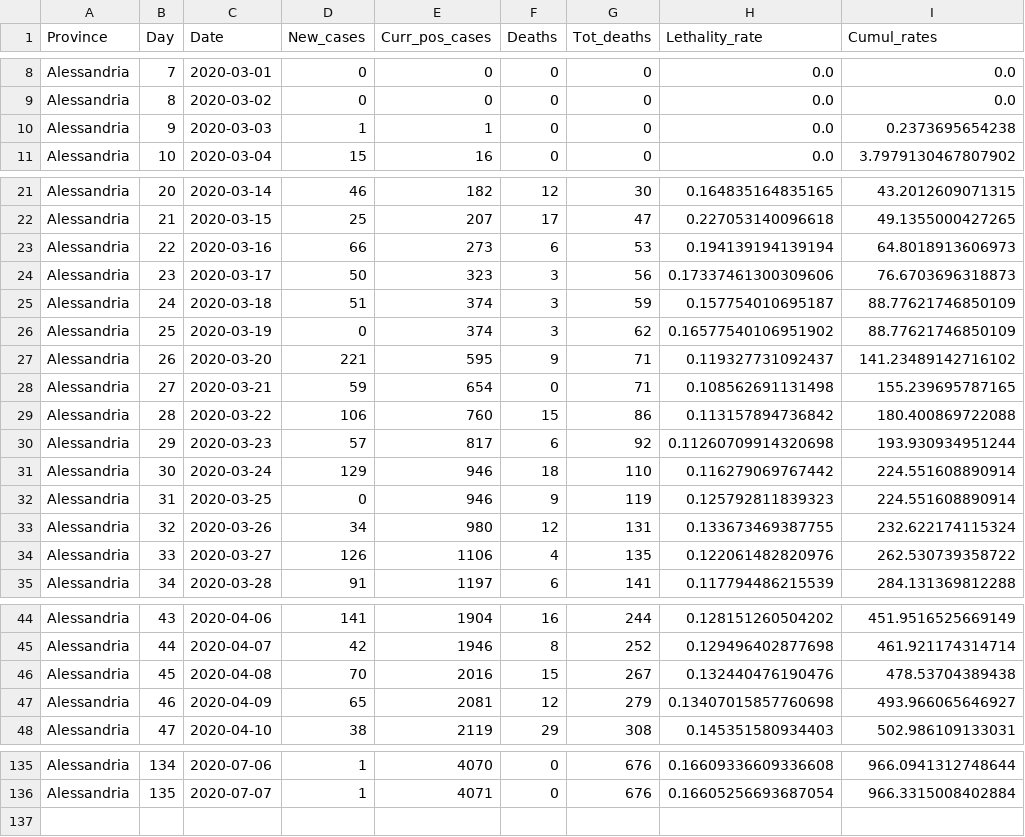
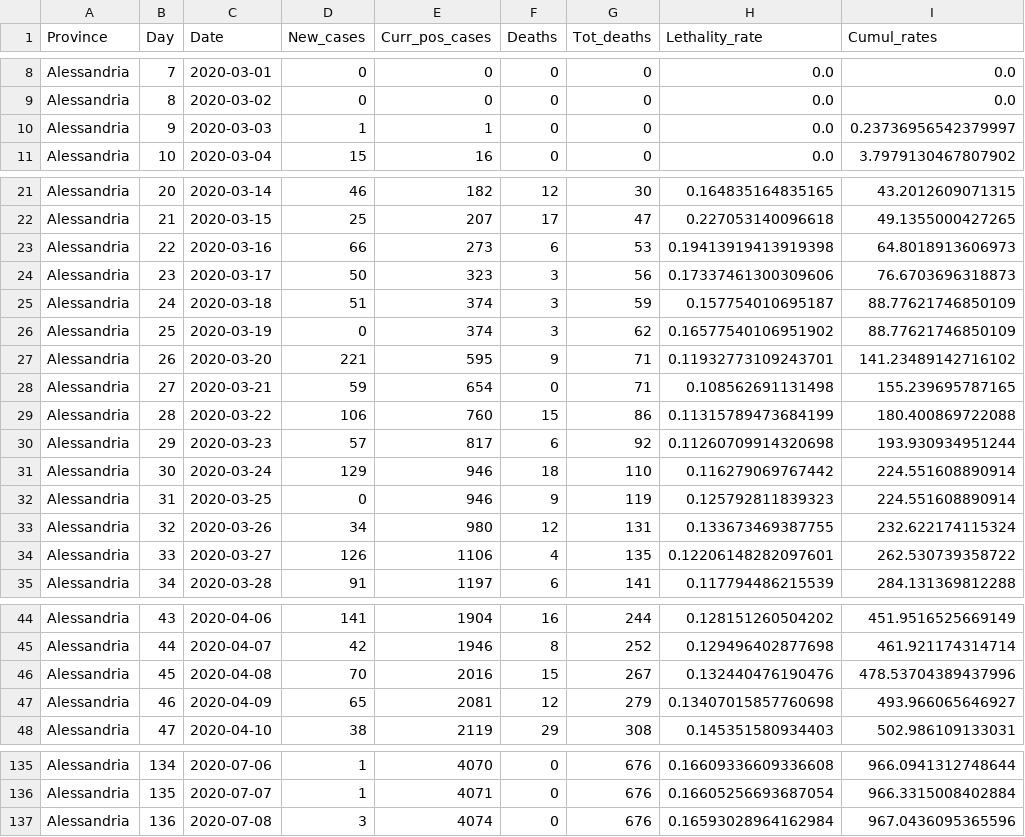
Before and after one commit to CEEDS-DEMM/COVID-Pro-Dataset, a CSV file: Deaths_Piemonte/alessandria.csv, drawn as a sheet; only a part is shown, gaps mark what is left out; the diff covers the shown part only.

```diff
--- a/Deaths_Piemonte/alessandria.csv
+++ b/Deaths_Piemonte/alessandria.csv
@@ -9,3 +9,3 @@ Alessandria,7,2020-03-01,0,0,0,0,0.0,0.0
 Alessandria,8,2020-03-02,0,0,0,0,0.0,0.0
-Alessandria,9,2020-03-03,1,1,0,0,0.0,0.2373695654238
+Alessandria,9,2020-03-03,1,1,0,0,0.0,0.23736956542379997
 Alessandria,10,2020-03-04,15,16,0,0,0.0,3.7979130467807902
@@ -22,3 +22,3 @@ Alessandria,20,2020-03-14,46,182,12,30,0.164835164835165,43.2012609071315
 Alessandria,21,2020-03-15,25,207,17,47,0.227053140096618,49.1355000427265
-Alessandria,22,2020-03-16,66,273,6,53,0.194139194139194,64.8018913606973
+Alessandria,22,2020-03-16,66,273,6,53,0.19413919413919398,64.8018913606973
 Alessandria,23,2020-03-17,50,323,3,56,0.17337461300309606,76.6703696318873
@@ -26,5 +26,5 @@ Alessandria,24,2020-03-18,51,374,3,59,0.157754010695187,88.77621746850109
 Alessandria,25,2020-03-19,0,374,3,62,0.16577540106951902,88.77621746850109
-Alessandria,26,2020-03-20,221,595,9,71,0.119327731092437,141.23489142716102
+Alessandria,26,2020-03-20,221,595,9,71,0.11932773109243701,141.23489142716102
 Alessandria,27,2020-03-21,59,654,0,71,0.108562691131498,155.239695787165
-Alessandria,28,2020-03-22,106,760,15,86,0.113157894736842,180.400869722088
+Alessandria,28,2020-03-22,106,760,15,86,0.11315789473684199,180.400869722088
 Alessandria,29,2020-03-23,57,817,6,92,0.11260709914320698,193.930934951244
@@ -33,3 +33,3 @@ Alessandria,31,2020-03-25,0,946,9,119,0.125792811839323,224.551608890914
 Alessandria,32,2020-03-26,34,980,12,131,0.133673469387755,232.622174115324
-Alessandria,33,2020-03-27,126,1106,4,135,0.122061482820976,262.530739358722
+Alessandria,33,2020-03-27,126,1106,4,135,0.12206148282097601,262.530739358722
 Alessandria,34,2020-03-28,91,1197,6,141,0.117794486215539,284.131369812288
@@ -45,3 +45,3 @@ Alessandria,43,2020-04-06,141,1904,16,244,0.128151260504202,451.9516525669149
 Alessandria,44,2020-04-07,42,1946,8,252,0.129496402877698,461.921174314714
-Alessandria,45,2020-04-08,70,2016,15,267,0.132440476190476,478.53704389438
+Alessandria,45,2020-04-08,70,2016,15,267,0.132440476190476,478.53704389437996
 Alessandria,46,2020-04-09,65,2081,12,279,0.13407015857760698,493.966065646927
@@ -136 +136,2 @@ Alessandria,134,2020-07-06,1,4070,0,676,0.16609336609336608,966.0941312748644
 Alessandria,135,2020-07-07,1,4071,0,676,0.16605256693687054,966.3315008402884
+Alessandria,136,2020-07-08,3,4074,0,676,0.16593028964162984,967.0436095365596
```
Also changed, not shown: 1 edited cell elsewhere in this file, Deaths_Piemonte/asti.csv, Deaths_Piemonte/novara.csv, 5 other files.
